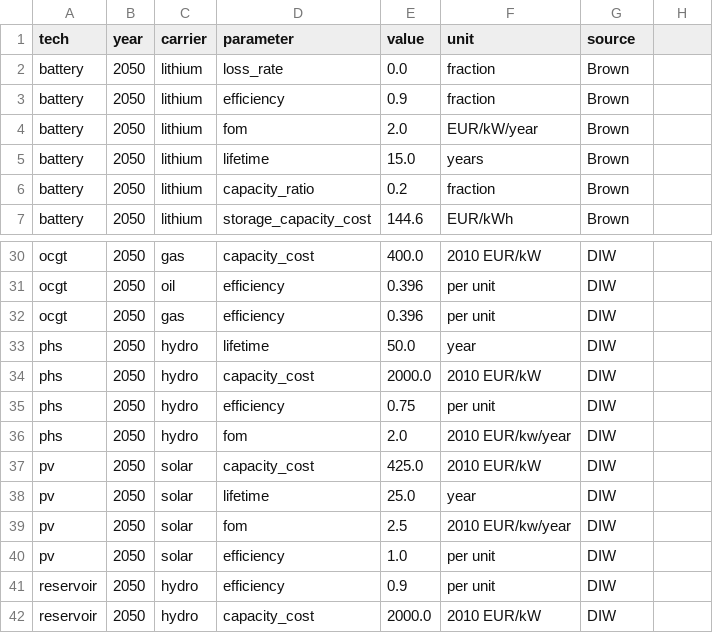
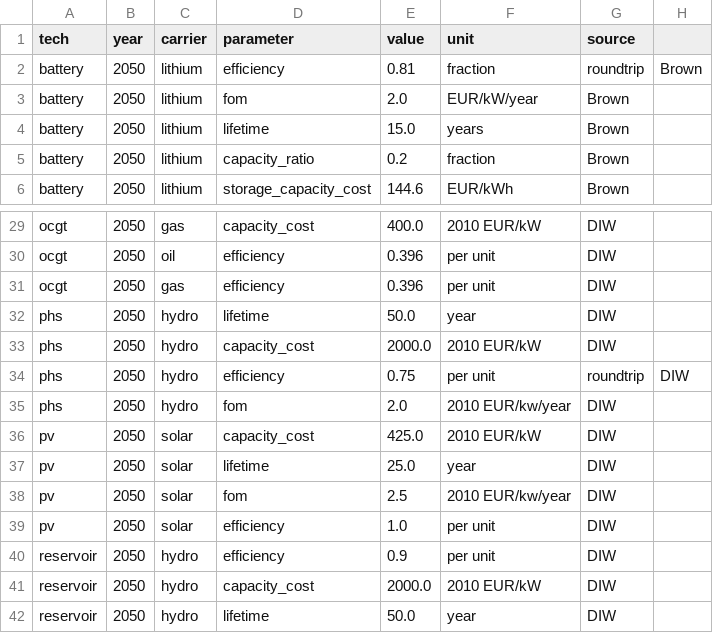
Before and after one commit to ZNES-datapackages/technology-cost, a CSV file: data/electricity.csv, drawn as a sheet; only a part is shown, gaps mark what is left out; the shorter side is filled out with more unchanged rows.

Commit message:
Update data

```diff
--- a/data/electricity.csv
+++ b/data/electricity.csv
@@ -1,4 +1,3 @@
 tech,year,carrier,parameter,value,unit,source
-battery,2050,lithium,loss_rate,0.0,fraction,Brown
-battery,2050,lithium,efficiency,0.9,fraction,Brown
+battery,2050,lithium,efficiency,0.81,fraction, roundtrip,Brown
 battery,2050,lithium,fom,2.0,EUR/kW/year,Brown
@@ -34,3 +33,3 @@ phs,2050,hydro,lifetime,50.0,year,DIW
 phs,2050,hydro,capacity_cost,2000.0,2010 EUR/kW,DIW
-phs,2050,hydro,efficiency,0.75,per unit,DIW
+phs,2050,hydro,efficiency,0.75,per unit, roundtrip,DIW
 phs,2050,hydro,fom,2.0,2010 EUR/kw/year,DIW
```
